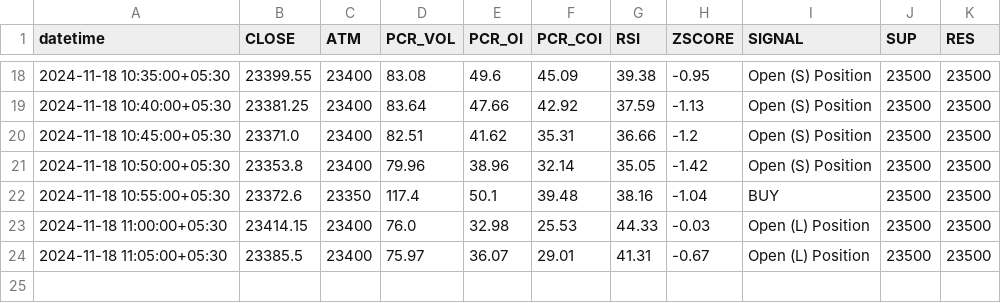
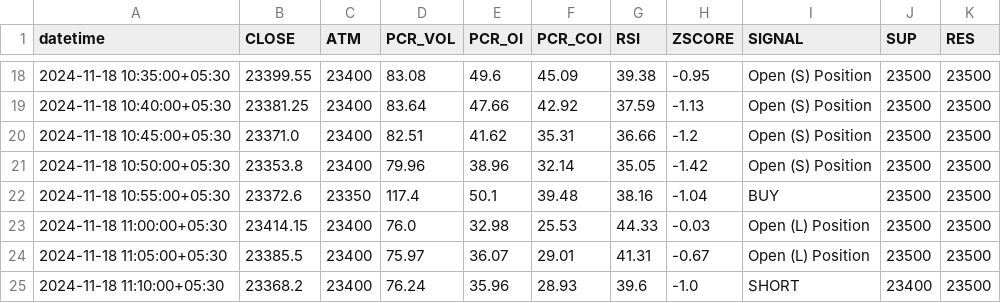
Before and after one commit to rameshkabade/data, a CSV file: NIFTY.csv, drawn as a sheet; only a part is shown, gaps mark what is left out; the diff names each change by its address in the sheet, - before the commit and + after, or states it on an @@ line.

Commit message:
Updated NIFTY.csv with new data

```diff
--- a/NIFTY.csv
+++ b/NIFTY.csv
+row 25: 2024-11-18 11:10:00+05:30 | 23368.2 | 23400 | 76.24 | 35.96 | 28.93 | 39.6 | -1.0 | SHORT | 23400 | 23500
```
